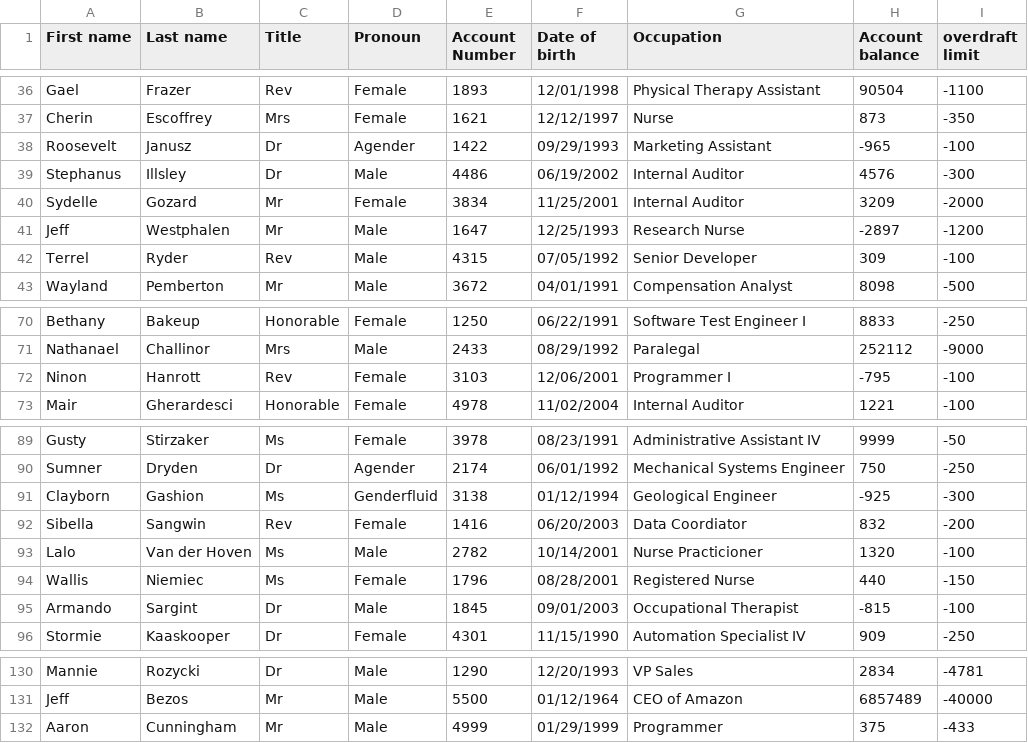
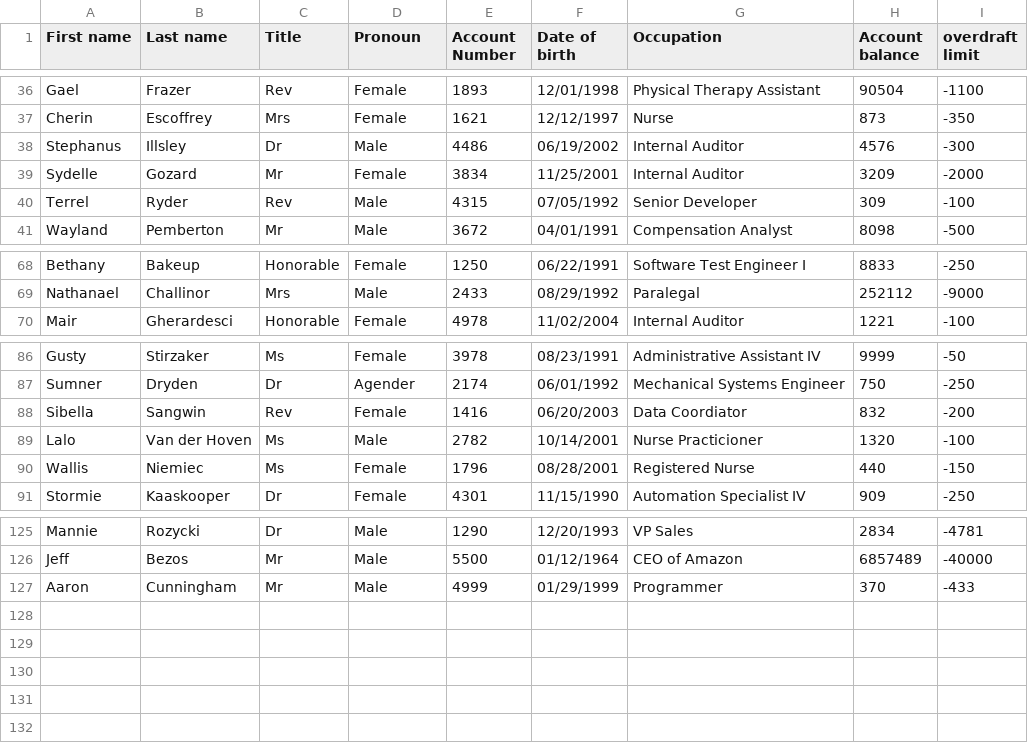
Before and after one commit to Aaron-Cunningham/Bank-Management-System, a CSV file: data/client_data.csv, drawn as a sheet; only a part is shown, gaps mark what is left out.

Commit message:
Removed duplicated clients

```diff
--- a/data/client_data.csv
+++ b/data/client_data.csv
@@ -37,6 +37,4 @@ Gael,Frazer,Rev,Female,1893,12/01/1998,Physical Therapy Assistant,90504,-1100
 Cherin,Escoffrey,Mrs,Female,1621,12/12/1997,Nurse,873,-350
-Roosevelt,Janusz,Dr,Agender,1422,09/29/1993,Marketing Assistant,-965,-100
 Stephanus,Illsley,Dr,Male,4486,06/19/2002,Internal Auditor,4576,-300
 Sydelle,Gozard,Mr,Female,3834,11/25/2001,Internal Auditor,3209,-2000
-Jeff,Westphalen,Mr,Male,1647,12/25/1993,Research Nurse,-2897,-1200
 Terrel,Ryder,Rev,Male,4315,07/05/1992,Senior Developer,309,-100
@@ -71,3 +69,2 @@ Bethany,Bakeup,Honorable,Female,1250,06/22/1991,Software Test Engineer I,8833,-2
 Nathanael,Challinor,Mrs,Male,2433,08/29/1992,Paralegal,252112,-9000
-Ninon,Hanrott,Rev,Female,3103,12/06/2001,Programmer I,-795,-100
 Mair,Gherardesci,Honorable,Female,4978,11/02/2004,Internal Auditor,1221,-100
@@ -90,3 +87,2 @@ Gusty,Stirzaker,Ms,Female,3978,08/23/1991,Administrative Assistant IV,9999,-50
 Sumner,Dryden,Dr,Agender,2174,06/01/1992,Mechanical Systems Engineer,750,-250
-Clayborn,Gashion,Ms,Genderfluid,3138,01/12/1994,Geological Engineer,-925,-300
 Sibella,Sangwin,Rev,Female,1416,06/20/2003,Data Coordiator,832,-200
@@ -94,3 +90,2 @@ Lalo,Van der Hoven,Ms,Male,2782,10/14/2001,Nurse Practicioner,1320,-100
 Wallis,Niemiec,Ms,Female,1796,08/28/2001,Registered Nurse,440,-150
-Armando,Sargint,Dr,Male,1845,09/01/2003,Occupational Therapist,-815,-100
 Stormie,Kaaskooper,Dr,Female,4301,11/15/1990,Automation Specialist IV,909,-250
@@ -131,2 +126,2 @@ Mannie,Rozycki,Dr,Male,1290,12/20/1993,VP Sales,2834,-4781
 Jeff,Bezos,Mr,Male,5500,01/12/1964,CEO of Amazon,6857489,-40000
-Aaron,Cunningham,Mr,Male,4999,01/29/1999,Programmer,375,-433
+Aaron,Cunningham,Mr,Male,4999,01/29/1999,Programmer,370,-433
```
